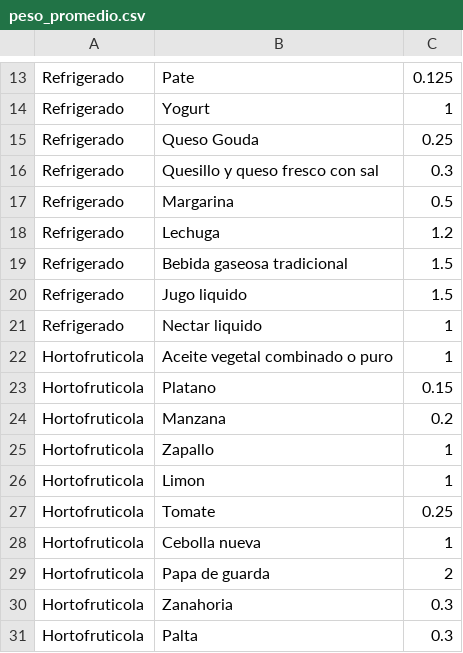
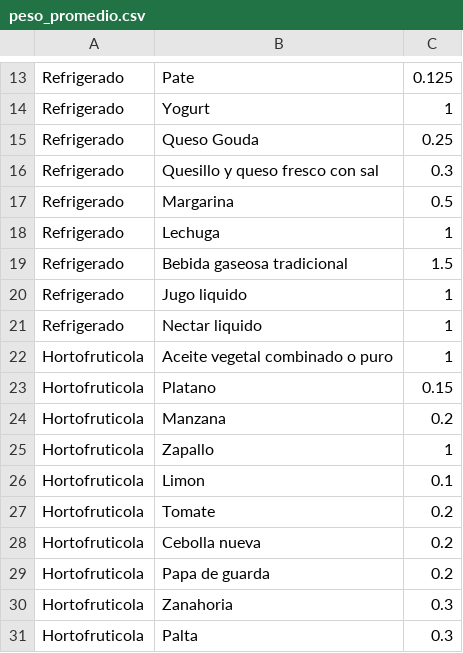
Before and after one commit to bnherrerac/G40-ICS1113, a CSV file: archivos/peso_promedio.csv, drawn as a sheet; only a part is shown, gaps mark what is left out.

```diff
--- a/archivos/peso_promedio.csv
+++ b/archivos/peso_promedio.csv
@@ -17,5 +17,5 @@ Refrigerado;Quesillo y queso fresco con sal;0.3
 Refrigerado;Margarina;0.5
-Refrigerado;Lechuga;1.2
+Refrigerado;Lechuga;1
 Refrigerado;Bebida gaseosa tradicional;1.5
-Refrigerado;Jugo liquido;1.5
+Refrigerado;Jugo liquido;1
 Refrigerado;Nectar liquido;1
@@ -25,6 +25,6 @@ Hortofruticola;Manzana;0.2
 Hortofruticola;Zapallo;1
-Hortofruticola;Limon;1
-Hortofruticola;Tomate;0.25
-Hortofruticola;Cebolla nueva;1
-Hortofruticola;Papa de guarda;2
+Hortofruticola;Limon;0.1
+Hortofruticola;Tomate;0.2
+Hortofruticola;Cebolla nueva;0.2
+Hortofruticola;Papa de guarda;0.2
 Hortofruticola;Zanahoria;0.3
```
Also changed, not shown: archivos/demanda.csv, archivos/stock_inicial.csv, 14 other files.
